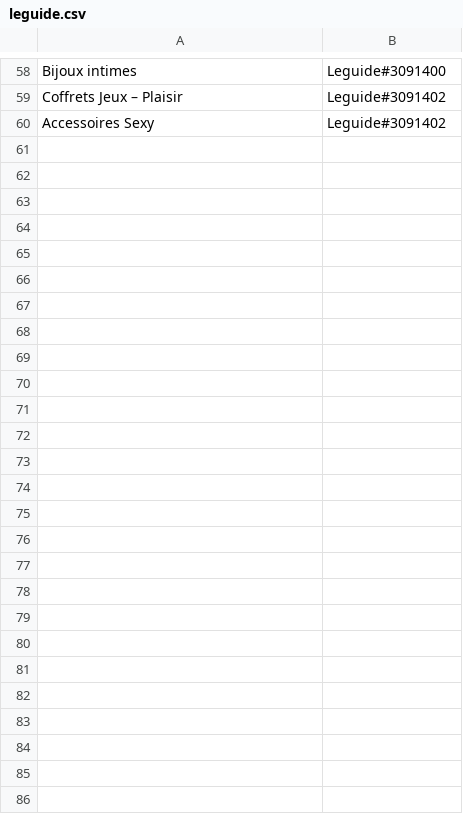
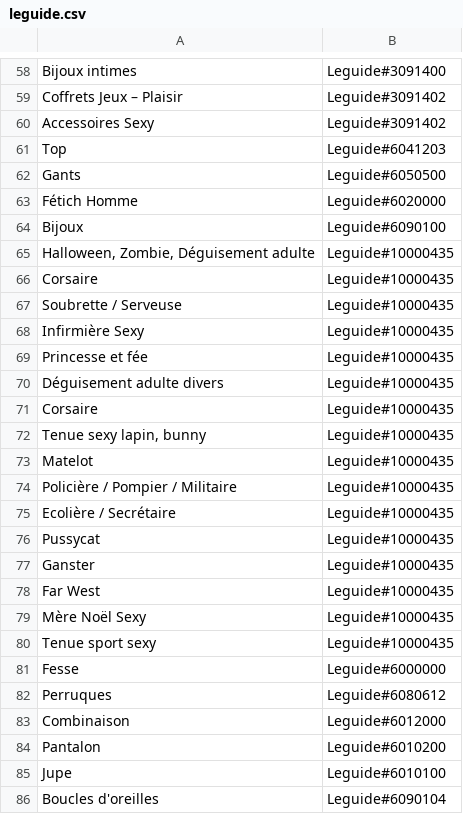
Before and after one commit to nicofisch5/zeboutique, a CSV file: app/code/local/Zeboutique/Comparer/etc/leguide.csv, drawn as a sheet; only a part is shown, gaps mark what is left out; the diff covers the shown part only; the diff names each change by its address in the sheet, - before the commit and + after, or states it on an @@ line.

Commit message:
Module Comparer - Maj fichier leguide

```diff
--- a/app/code/local/Zeboutique/Comparer/etc/leguide.csv
+++ b/app/code/local/Zeboutique/Comparer/etc/leguide.csv
+row 61: Top | Leguide#6041203
+row 62: Gants | Leguide#6050500
+row 63: Fétich Homme | Leguide#6020000
+row 64: Bijoux | Leguide#6090100
+row 65: Halloween, Zombie, Déguisement adulte | Leguide#10000435
+row 66: Corsaire | Leguide#10000435
+row 67: Soubrette / Serveuse | Leguide#10000435
+row 68: Infirmière Sexy | Leguide#10000435
+row 69: Princesse et fée | Leguide#10000435
+row 70: Déguisement adulte divers | Leguide#10000435
+row 71: Corsaire | Leguide#10000435
+row 72: Tenue sexy lapin, bunny | Leguide#10000435
+row 73: Matelot | Leguide#10000435
+row 74: Policière / Pompier / Militaire | Leguide#10000435
+row 75: Ecolière / Secrétaire | Leguide#10000435
+row 76: Pussycat | Leguide#10000435
+row 77: Ganster | Leguide#10000435
+row 78: Far West | Leguide#10000435
+row 79: Mère Noël Sexy | Leguide#10000435
+row 80: Tenue sport sexy | Leguide#10000435
+row 81: Fesse | Leguide#6000000
+row 82: Perruques | Leguide#6080612
+row 83: Combinaison | Leguide#6012000
+row 84: Pantalon | Leguide#6010200
+row 85: Jupe | Leguide#6010100
+row 86: Boucles d'oreilles | Leguide#6090104
```
Also changed, not shown: 2 edited cells elsewhere in this file.
